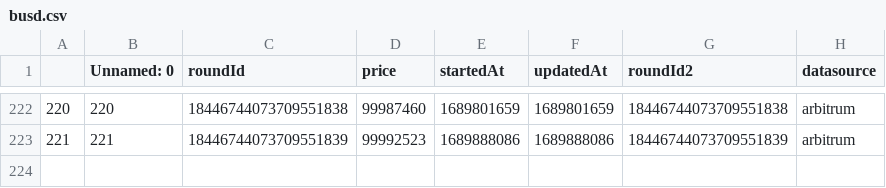
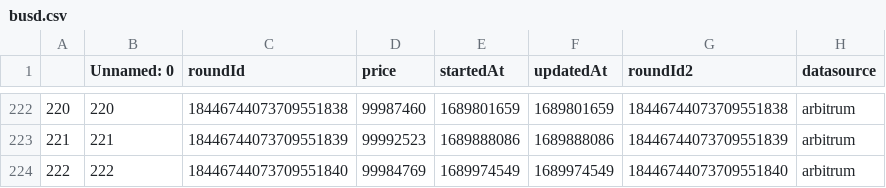
Before and after one commit to y2knot/oracle-fe, a CSV file: data/busd.csv, drawn as a sheet; only a part is shown, gaps mark what is left out; the diff names each change by its address in the sheet, - before the commit and + after, or states it on an @@ line.

```diff
--- a/data/busd.csv
+++ b/data/busd.csv
+row 224: 222 | 222 | 18446744073709551840 | 99984769 | 1689974549 | 1689974549 | 18446744073709551840 | arbitrum
```
